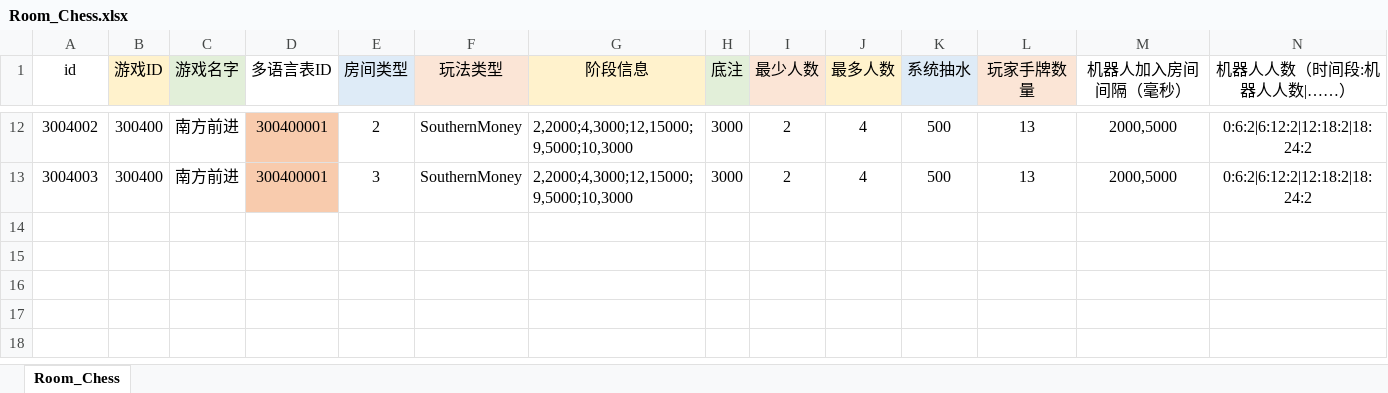
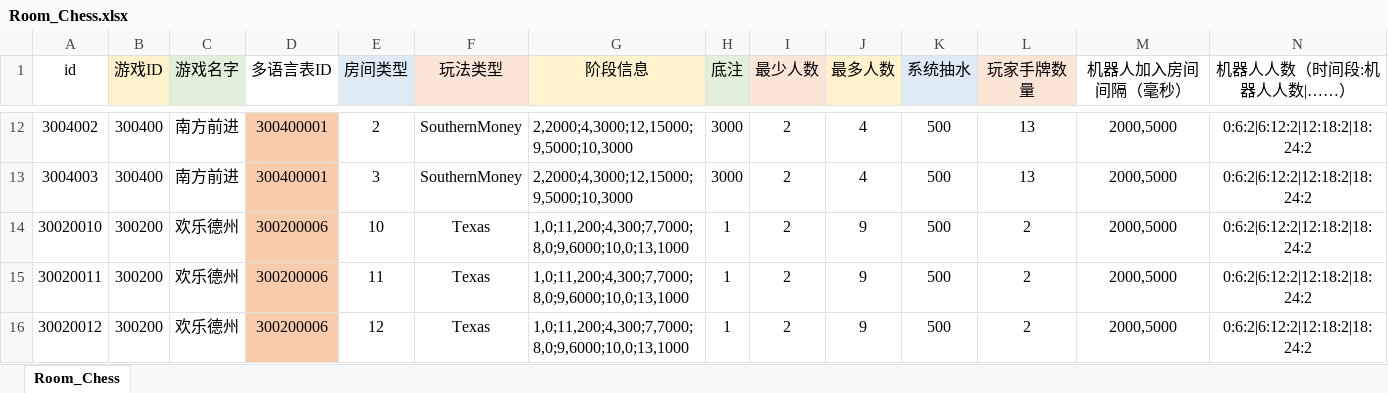
Before and after one commit to yanhailong/jjj_server, an Excel workbook: poker/resources/sample/Room_Chess.xlsx, sheet Room_Chess, drawn as a sheet; only a part is shown, gaps mark what is left out; values as stored, in another font and other column widths than the file's, no borders; rows hold the shown columns only; the diff names each change by its address in the sheet, - before the commit and + after, or states it on an @@ line.

```diff
--- a/poker/resources/sample/Room_Chess.xlsx (sheet Room_Chess)
+++ b/poker/resources/sample/Room_Chess.xlsx (sheet Room_Chess)
+row 14: 30020010 | 300200 | 欢乐德州 | 300200006 | 10 | Texas | 1,0;11,200;4,300;7,7000;8,0;9,6000;10,0;13,1000 | 1 | 2 | 9 | 500 | 2 | 2000,5000 | 0:6:2|6:12:2|12:18:2|18:24:2
+row 15: 30020011 | 300200 | 欢乐德州 | 300200006 | 11 | Texas | 1,0;11,200;4,300;7,7000;8,0;9,6000;10,0;13,1000 | 1 | 2 | 9 | 500 | 2 | 2000,5000 | 0:6:2|6:12:2|12:18:2|18:24:2
+row 16: 30020012 | 300200 | 欢乐德州 | 300200006 | 12 | Texas | 1,0;11,200;4,300;7,7000;8,0;9,6000;10,0;13,1000 | 1 | 2 | 9 | 500 | 2 | 2000,5000 | 0:6:2|6:12:2|12:18:2|18:24:2
```
Also changed, not shown: poker/resources/sample/Texas.xlsx.
